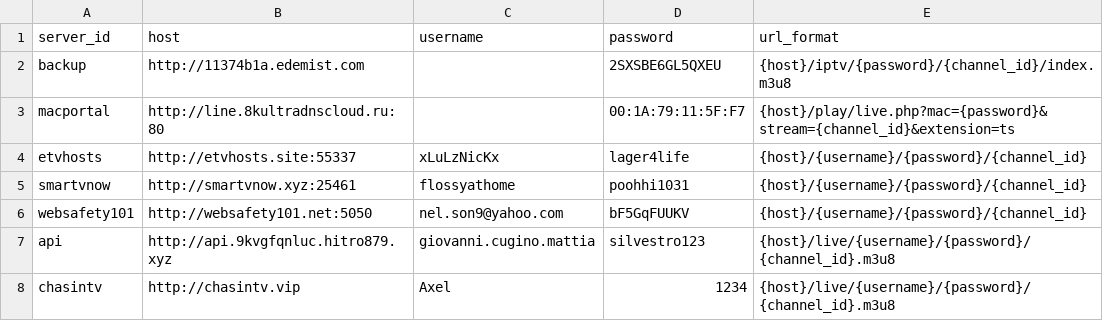
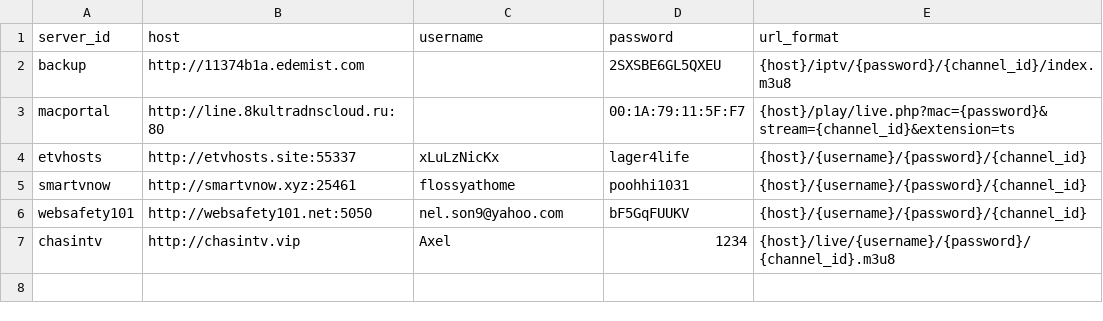
Before and after one commit to lamtung16/iptv, a CSV file: sources.csv, drawn as a sheet.

```diff
--- a/sources.csv
+++ b/sources.csv
@@ -6,3 +6,2 @@ smartvnow,http://smartvnow.xyz:25461,flossyathome,poohhi1031,{host}/{username}/{
 websafety101,http://websafety101.net:5050,nel.son9@yahoo.com,bF5GqFUUKV,{host}/{username}/{password}/{channel_id}
-api,http://api.9kvgfqnluc.hitro879.xyz,giovanni.cugino.mattia,silvestro123,{host}/live/{username}/{password}/{channel_id}.m3u8
 chasintv,http://chasintv.vip,Axel,1234,{host}/live/{username}/{password}/{channel_id}.m3u8
```
Also changed, not shown: channels.csv, 2 other files.
